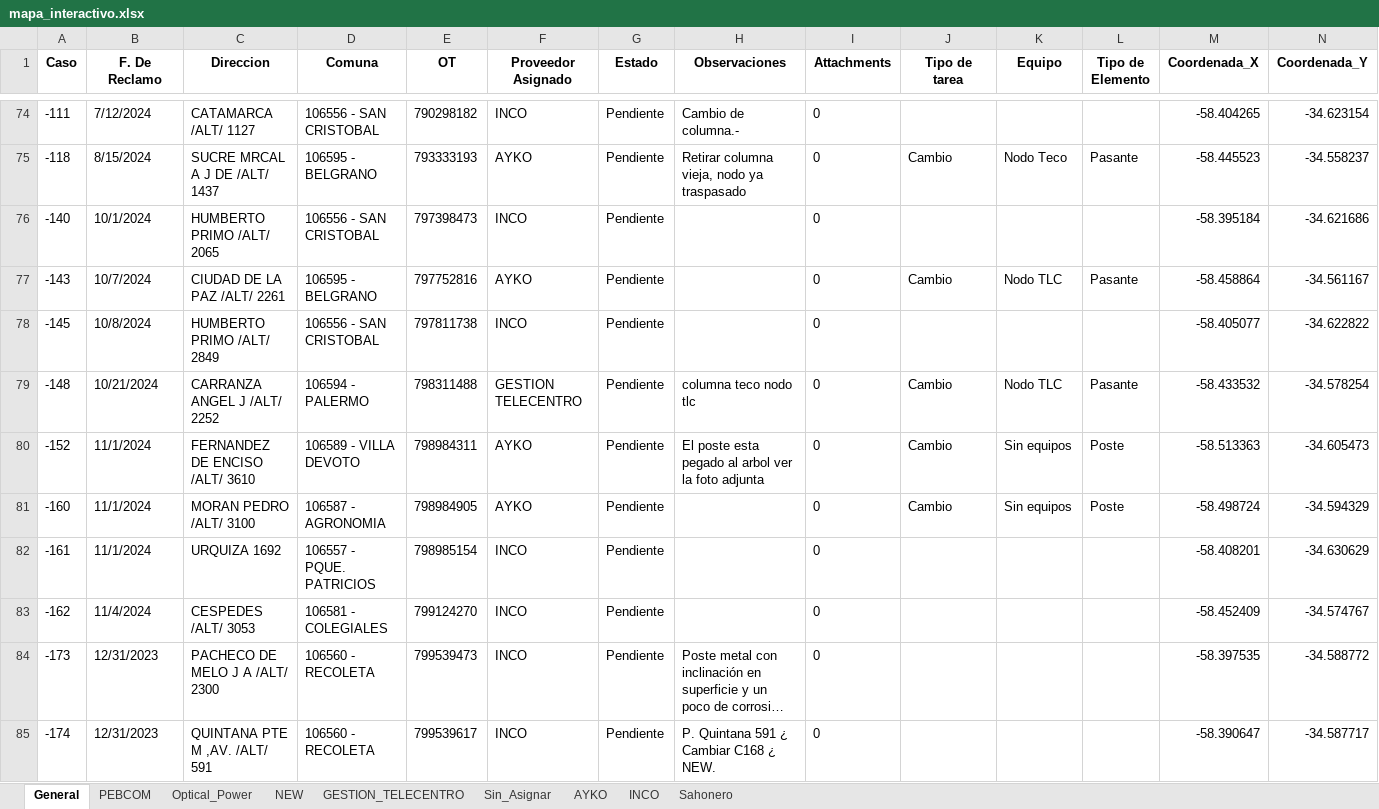
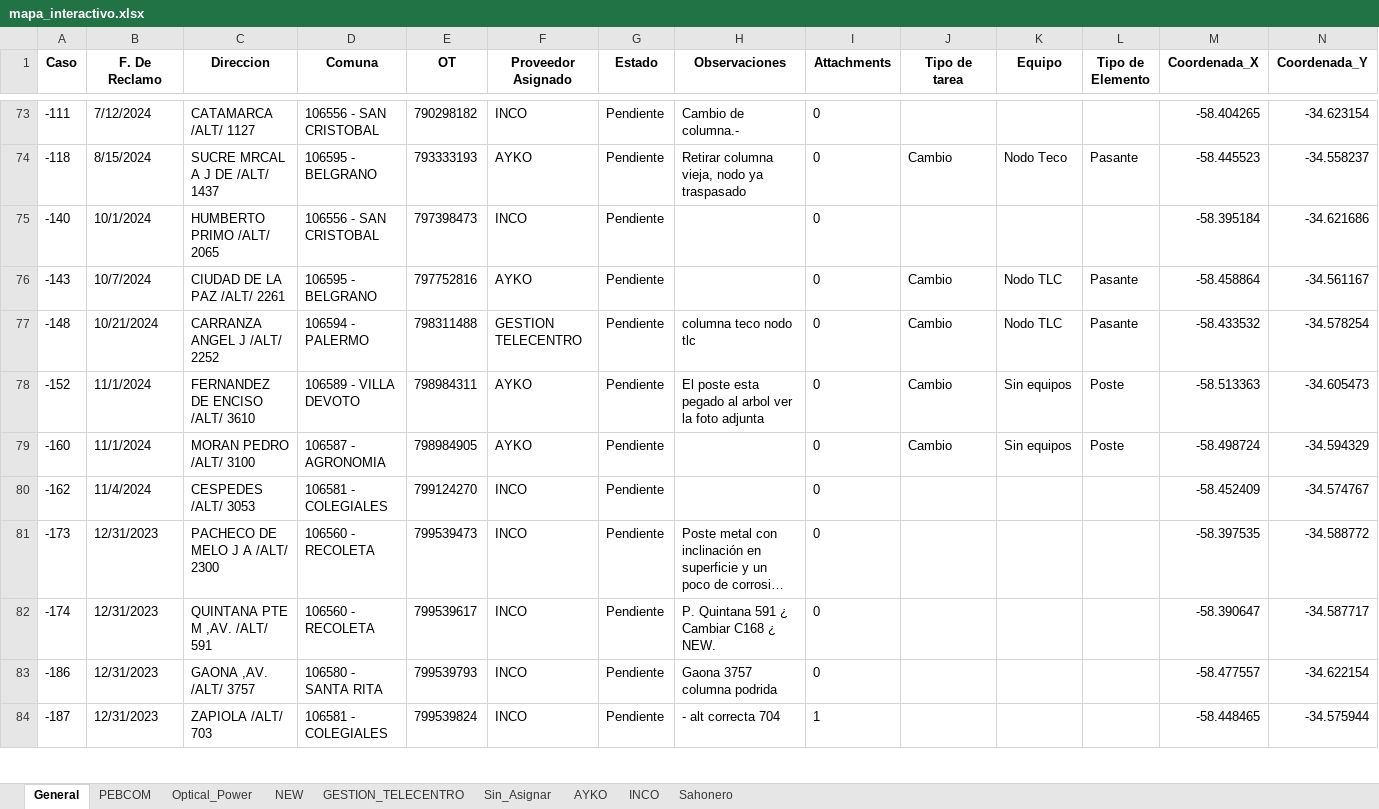
Before and after one commit to riv1matias/mi-repositorio, an Excel workbook: mapa_interactivo.xlsx, sheet General, drawn as a sheet; only a part is shown, gaps mark what is left out; the shorter side is filled out with more unchanged rows; long unchanged cells end in …; values as stored, in another font and other column widths than the file's, no borders; removed rows and columns are numbered as before the commit, all else as after; the diff covers the shown part only; the diff names each change by its address in the sheet, - before the commit and + after, or states it on an @@ line.

Commit message:
🔄 Actualización automática del index.html y archivo Excel

```diff
--- a/mapa_interactivo.xlsx (sheet General)
+++ b/mapa_interactivo.xlsx (sheet General)
-row 78: -145 | 10/8/2024 | HUMBERTO PRIMO /ALT/ 2849 | 106556 - SAN CRISTOBAL | 797811738 | INCO | Pendiente |  | 0 |  |  |  | -58.405077 | -34.622822
-row 82: -161 | 11/1/2024 | URQUIZA 1692 | 106557 - PQUE. PATRICIOS | 798985154 | INCO | Pendiente |  | 0 |  |  |  | -58.408201 | -34.630629
```
Also changed, not shown: 2 added rows and 9 removed rows elsewhere in this sheet, sheet AYKO, sheet INCO, sheet Optical_Power, sheet NEW, 1 other file.
